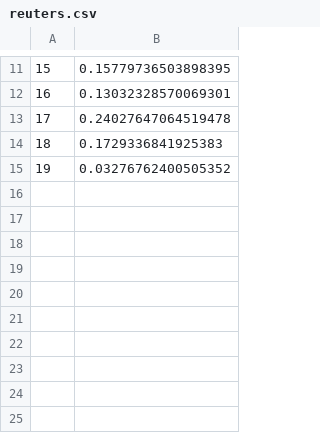
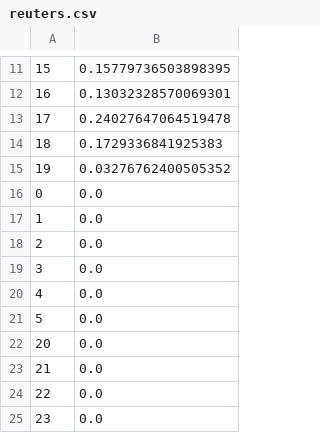
Before and after one commit to Peltrettir/phythonDataAnalysis, a CSV file: jupyter/datasets/scatter/reuters.csv, drawn as a sheet; only a part is shown, gaps mark what is left out; the diff names each change by its address in the sheet, - before the commit and + after, or states it on an @@ line.

```diff
--- a/jupyter/datasets/scatter/reuters.csv
+++ b/jupyter/datasets/scatter/reuters.csv
+row 16: 0 | 0.0
+row 17: 1 | 0.0
+row 18: 2 | 0.0
+row 19: 3 | 0.0
+row 20: 4 | 0.0
+row 21: 5 | 0.0
+row 22: 20 | 0.0
+row 23: 21 | 0.0
+row 24: 22 | 0.0
+row 25: 23 | 0.0
```
Also changed, not shown: jupyter/datasets/scatter/abc-news.csv, jupyter/datasets/scatter/bbc-news.csv, 14 other files.
